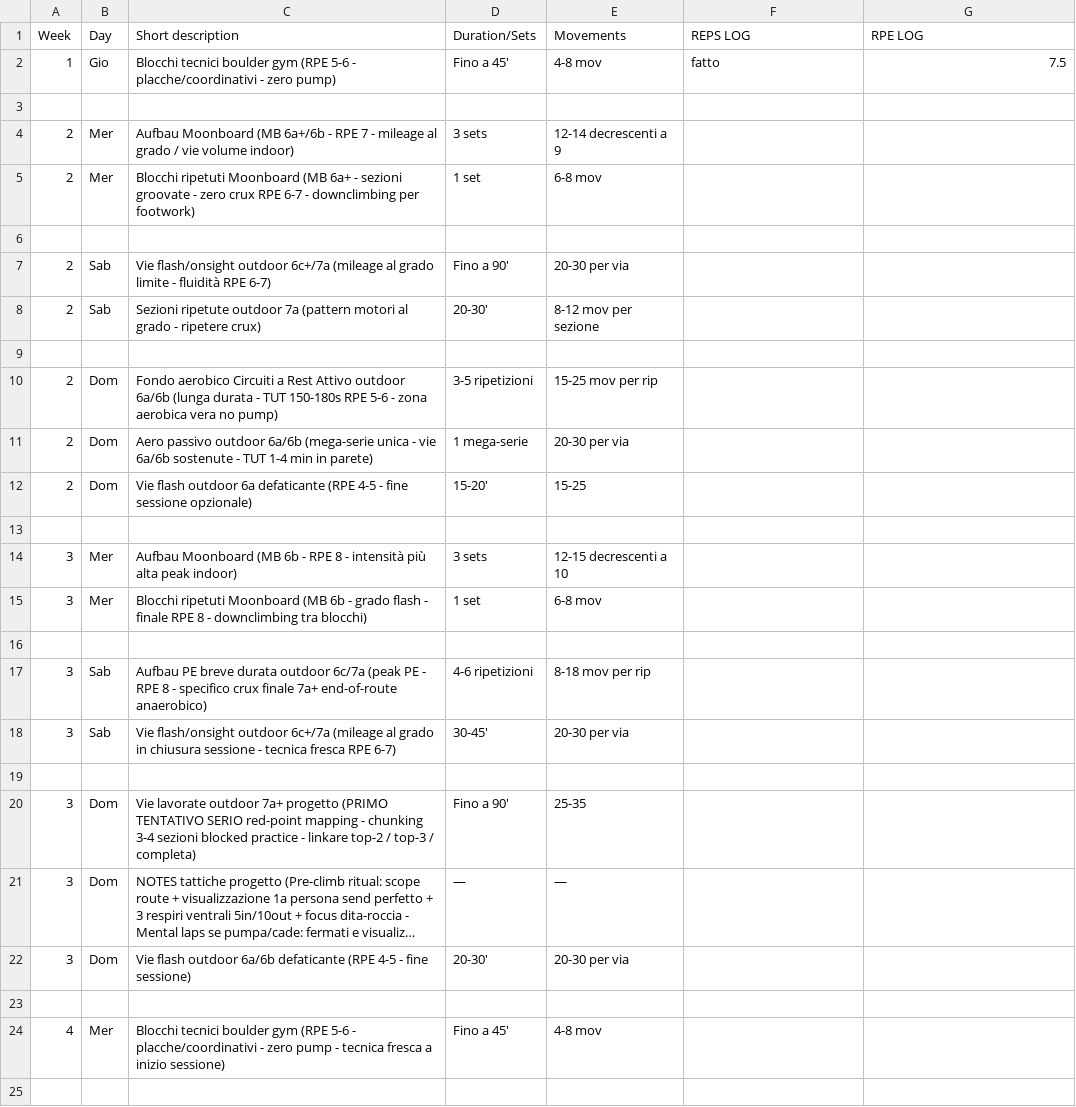
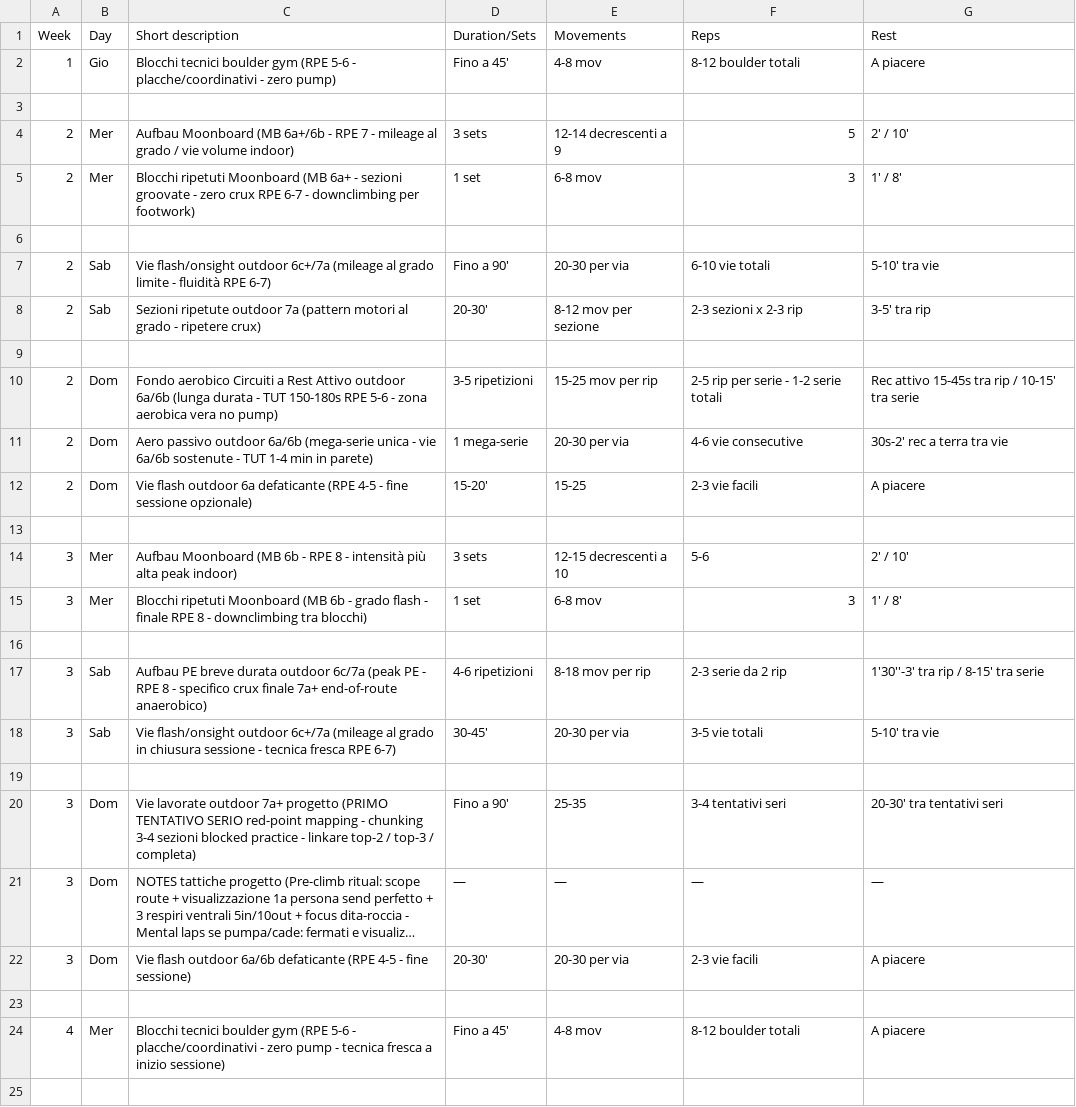
Before and after one commit to billyLumberjack/climbing_training, a CSV file: climbing/current/2026_inizio_estate_RAGionamento.csv, drawn as a sheet; only a part is shown; long unchanged cells end in …; the diff covers the shown part only; the diff names each change by its address in the sheet, - before the commit and + after, or states it on an @@ line.

Commit message:
Revert "Sync session logs from Google Sheets"
This reverts commit 2894dc8dd519c4c5c07b1a8c30de45b5a06fc86e.

```diff
--- a/climbing/current/2026_inizio_estate_RAGionamento.csv
+++ b/climbing/current/2026_inizio_estate_RAGionamento.csv
-F1: REPS LOG
+F1: Reps
-G1: RPE LOG
+G1: Rest
-F2 (Reps): fatto
+F2 (Reps): 8-12 boulder totali
-G2 (Rest): 7.5
+G2 (Rest): A piacere
-F4 (Reps): (empty)
+F4 (Reps): 5
-G4 (Rest): (empty)
+G4 (Rest): 2' / 10'
-F5 (Reps): (empty)
+F5 (Reps): 3
-G5 (Rest): (empty)
+G5 (Rest): 1' / 8'
-F7 (Reps): (empty)
+F7 (Reps): 6-10 vie totali
-G7 (Rest): (empty)
+G7 (Rest): 5-10' tra vie
-F8 (Reps): (empty)
+F8 (Reps): 2-3 sezioni x 2-3 rip
-G8 (Rest): (empty)
+G8 (Rest): 3-5' tra rip
-F10 (Reps): (empty)
+F10 (Reps): 2-5 rip per serie - 1-2 serie totali
-G10 (Rest): (empty)
+G10 (Rest): Rec attivo 15-45s tra rip / 10-15' tra serie
-F11 (Reps): (empty)
+F11 (Reps): 4-6 vie consecutive
-G11 (Rest): (empty)
+G11 (Rest): 30s-2' rec a terra tra vie
-F12 (Reps): (empty)
+F12 (Reps): 2-3 vie facili
-G12 (Rest): (empty)
+G12 (Rest): A piacere
-F14 (Reps): (empty)
+F14 (Reps): 5-6
-G14 (Rest): (empty)
+G14 (Rest): 2' / 10'
-F15 (Reps): (empty)
+F15 (Reps): 3
-G15 (Rest): (empty)
+G15 (Rest): 1' / 8'
-F17 (Reps): (empty)
+F17 (Reps): 2-3 serie da 2 rip
-G17 (Rest): (empty)
+G17 (Rest): 1'30''-3' tra rip / 8-15' tra serie
-F18 (Reps): (empty)
+F18 (Reps): 3-5 vie totali
-G18 (Rest): (empty)
+G18 (Rest): 5-10' tra vie
-F20 (Reps): (empty)
+F20 (Reps): 3-4 tentativi seri
-G20 (Rest): (empty)
+G20 (Rest): 20-30' tra tentativi seri
-F21 (Reps): (empty)
+F21 (Reps): —
-G21 (Rest): (empty)
+G21 (Rest): —
-F22 (Reps): (empty)
+F22 (Reps): 2-3 vie facili
-G22 (Rest): (empty)
+G22 (Rest): A piacere
-F24 (Reps): (empty)
+F24 (Reps): 8-12 boulder totali
-G24 (Rest): (empty)
+G24 (Rest): A piacere
```
Also changed, not shown: 10 edited cells elsewhere in this file.
